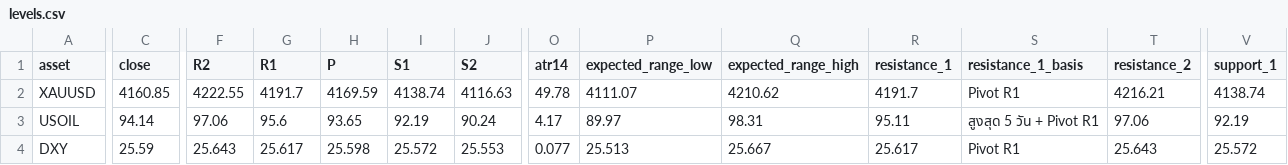
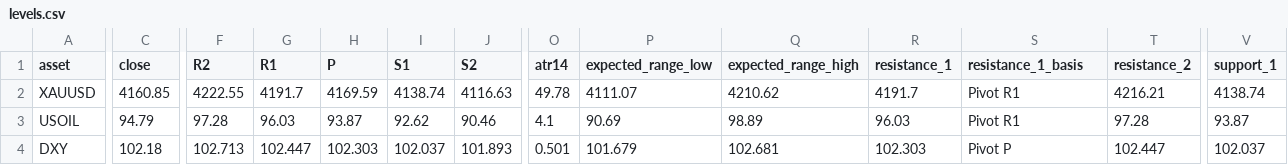
Before and after one commit to amonaipitf-ai/trading-ml, a CSV file: output/levels.csv, drawn as a sheet; only a part is shown, gaps mark what is left out; the diff covers the shown part only; the diff names each change by its address in the sheet, - before the commit and + after, or states it on an @@ line.

```diff
--- a/output/levels.csv
+++ b/output/levels.csv
-C3 (close): 94.14
+C3 (close): 94.79
-F3 (R2): 97.06
+F3 (R2): 97.28
-G3 (R1): 95.6
+G3 (R1): 96.03
-H3 (P): 93.65
+H3 (P): 93.87
-I3 (S1): 92.19
+I3 (S1): 92.62
-J3 (S2): 90.24
+J3 (S2): 90.46
-O3 (atr14): 4.17
+O3 (atr14): 4.1
-P3 (expected_range_low): 89.97
+P3 (expected_range_low): 90.69
-Q3 (expected_range_high): 98.31
+Q3 (expected_range_high): 98.89
-R3 (resistance_1): 95.11
+R3 (resistance_1): 96.03
-S3 (resistance_1_basis): สูงสุด 5 วัน + Pivot R1
+S3 (resistance_1_basis): Pivot R1
-T3 (resistance_2): 97.06
+T3 (resistance_2): 97.28
-V3 (support_1): 92.19
+V3 (support_1): 93.87
-C4 (close): 25.59
+C4 (close): 102.18
-F4 (R2): 25.643
+F4 (R2): 102.713
-G4 (R1): 25.617
+G4 (R1): 102.447
-H4 (P): 25.598
+H4 (P): 102.303
-I4 (S1): 25.572
+I4 (S1): 102.037
-J4 (S2): 25.553
+J4 (S2): 101.893
-O4 (atr14): 0.077
+O4 (atr14): 0.501
-P4 (expected_range_low): 25.513
+P4 (expected_range_low): 101.679
-Q4 (expected_range_high): 25.667
+Q4 (expected_range_high): 102.681
-R4 (resistance_1): 25.617
+R4 (resistance_1): 102.303
-S4 (resistance_1_basis): Pivot R1
+S4 (resistance_1_basis): Pivot P
-T4 (resistance_2): 25.643
+T4 (resistance_2): 102.447
-V4 (support_1): 25.572
+V4 (support_1): 102.037
```
Also changed, not shown: 34 edited cells elsewhere in this file, data/forecast_log.csv, data/prices.csv, 8 other files.
